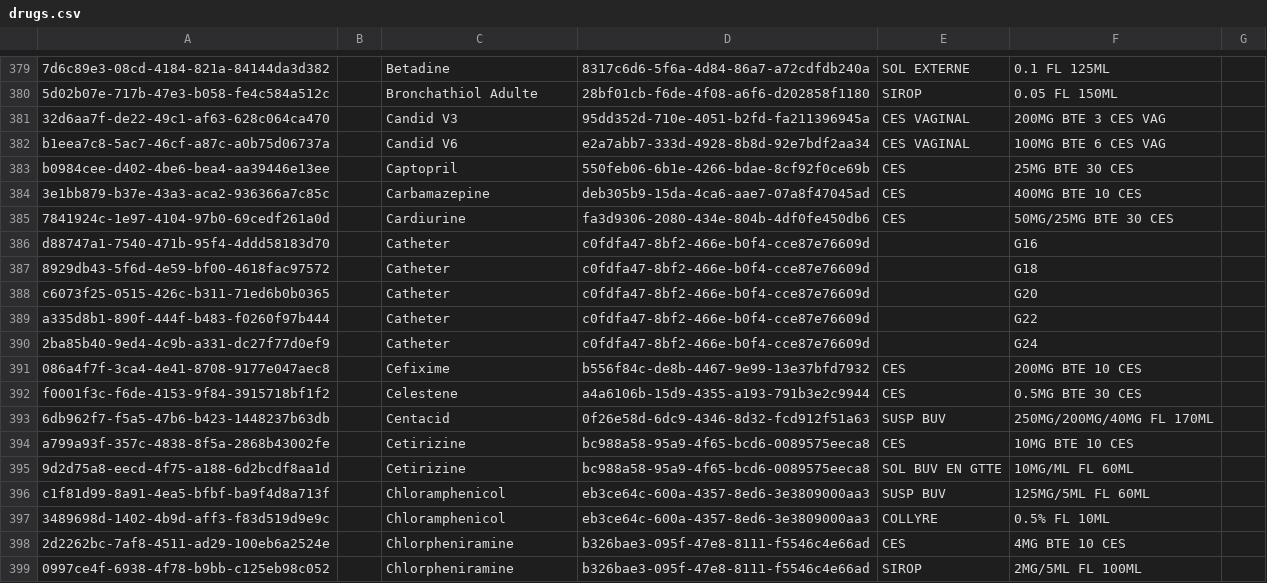
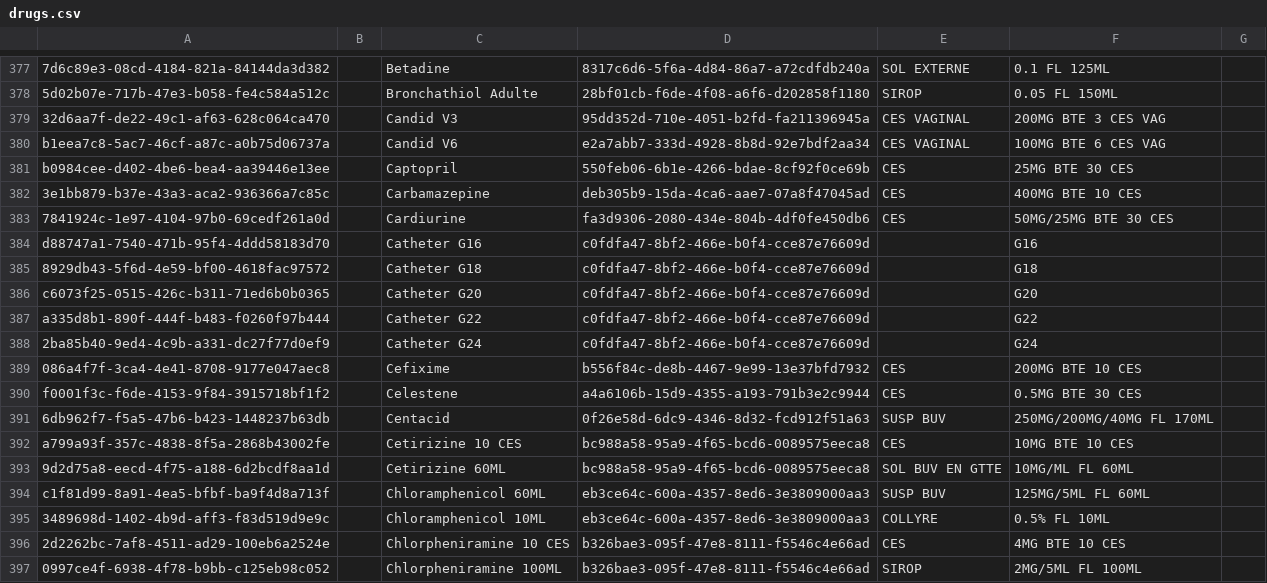
Before and after one commit to isaac-maya/UVL-EMR, a CSV file: distro/configs/openmrs/initializer_config/drugs/drugs.csv, drawn as a sheet; only a part is shown, gaps mark what is left out; the diff covers the shown part only.

Commit message:
Fixed missing drug and added dosage form

```diff
--- a/distro/configs/openmrs/initializer_config/drugs/drugs.csv
+++ b/distro/configs/openmrs/initializer_config/drugs/drugs.csv
@@ -385,7 +383,7 @@ b0984cee-d402-4be6-bea4-aa39446e13ee,,Captopril,550feb06-6b1e-4266-bdae-8cf92f0c
 7841924c-1e97-4104-97b0-69cedf261a0d,,Cardiurine,fa3d9306-2080-434e-804b-4df0fe450db6,CES,50MG/25MG BTE 30 CES,
-d88747a1-7540-471b-95f4-4ddd58183d70,,Catheter,c0fdfa47-8bf2-466e-b0f4-cce87e76609d,,G16,
-8929db43-5f6d-4e59-bf00-4618fac97572,,Catheter,c0fdfa47-8bf2-466e-b0f4-cce87e76609d,,G18,
-c6073f25-0515-426c-b311-71ed6b0b0365,,Catheter,c0fdfa47-8bf2-466e-b0f4-cce87e76609d,,G20,
-a335d8b1-890f-444f-b483-f0260f97b444,,Catheter,c0fdfa47-8bf2-466e-b0f4-cce87e76609d,,G22,
-2ba85b40-9ed4-4c9b-a331-dc27f77d0ef9,,Catheter,c0fdfa47-8bf2-466e-b0f4-cce87e76609d,,G24,
+d88747a1-7540-471b-95f4-4ddd58183d70,,Catheter G16,c0fdfa47-8bf2-466e-b0f4-cce87e76609d,,G16,
+8929db43-5f6d-4e59-bf00-4618fac97572,,Catheter G18,c0fdfa47-8bf2-466e-b0f4-cce87e76609d,,G18,
+c6073f25-0515-426c-b311-71ed6b0b0365,,Catheter G20,c0fdfa47-8bf2-466e-b0f4-cce87e76609d,,G20,
+a335d8b1-890f-444f-b483-f0260f97b444,,Catheter G22,c0fdfa47-8bf2-466e-b0f4-cce87e76609d,,G22,
+2ba85b40-9ed4-4c9b-a331-dc27f77d0ef9,,Catheter G24,c0fdfa47-8bf2-466e-b0f4-cce87e76609d,,G24,
 086a4f7f-3ca4-4e41-8708-9177e047aec8,,Cefixime,b556f84c-de8b-4467-9e99-13e37bfd7932,CES,200MG BTE 10 CES,
@@ -393,7 +391,7 @@ f0001f3c-f6de-4153-9f84-3915718bf1f2,,Celestene,a4a6106b-15d9-4355-a193-791b3e2c
 6db962f7-f5a5-47b6-b423-1448237b63db,,Centacid,0f26e58d-6dc9-4346-8d32-fcd912f51a63,SUSP BUV,250MG/200MG/40MG FL 170ML,
-a799a93f-357c-4838-8f5a-2868b43002fe,,Cetirizine,bc988a58-95a9-4f65-bcd6-0089575eeca8,CES,10MG BTE 10 CES,
-9d2d75a8-eecd-4f75-a188-6d2bcdf8aa1d,,Cetirizine,bc988a58-95a9-4f65-bcd6-0089575eeca8,SOL BUV EN GTTE,10MG/ML FL 60ML,
-c1f81d99-8a91-4ea5-bfbf-ba9f4d8a713f,,Chloramphenicol,eb3ce64c-600a-4357-8ed6-3e3809000aa3,SUSP BUV,125MG/5ML FL 60ML,
-3489698d-1402-4b9d-aff3-f83d519d9e9c,,Chloramphenicol,eb3ce64c-600a-4357-8ed6-3e3809000aa3,COLLYRE,0.5% FL 10ML,
-2d2262bc-7af8-4511-ad29-100eb6a2524e,,Chlorpheniramine,b326bae3-095f-47e8-8111-f5546c4e66ad,CES,4MG BTE 10 CES,
-0997ce4f-6938-4f78-b9bb-c125eb98c052,,Chlorpheniramine,b326bae3-095f-47e8-8111-f5546c4e66ad,SIROP,2MG/5ML FL 100ML,
+a799a93f-357c-4838-8f5a-2868b43002fe,,Cetirizine 10 CES,bc988a58-95a9-4f65-bcd6-0089575eeca8,CES,10MG BTE 10 CES,
+9d2d75a8-eecd-4f75-a188-6d2bcdf8aa1d,,Cetirizine 60ML,bc988a58-95a9-4f65-bcd6-0089575eeca8,SOL BUV EN GTTE,10MG/ML FL 60ML,
+c1f81d99-8a91-4ea5-bfbf-ba9f4d8a713f,,Chloramphenicol 60ML,eb3ce64c-600a-4357-8ed6-3e3809000aa3,SUSP BUV,125MG/5ML FL 60ML,
+3489698d-1402-4b9d-aff3-f83d519d9e9c,,Chloramphenicol 10ML,eb3ce64c-600a-4357-8ed6-3e3809000aa3,COLLYRE,0.5% FL 10ML,
+2d2262bc-7af8-4511-ad29-100eb6a2524e,,Chlorpheniramine 10 CES,b326bae3-095f-47e8-8111-f5546c4e66ad,CES,4MG BTE 10 CES,
+0997ce4f-6938-4f78-b9bb-c125eb98c052,,Chlorpheniramine 100ML,b326bae3-095f-47e8-8111-f5546c4e66ad,SIROP,2MG/5ML FL 100ML,
```
Also changed, not shown: 1 added row, 2 removed rows, 1 moved row and 51 edited cells elsewhere in this file, distro/configs/openmrs/initializer_config/concepts/drugs_concepts.csv, 1 other file.
